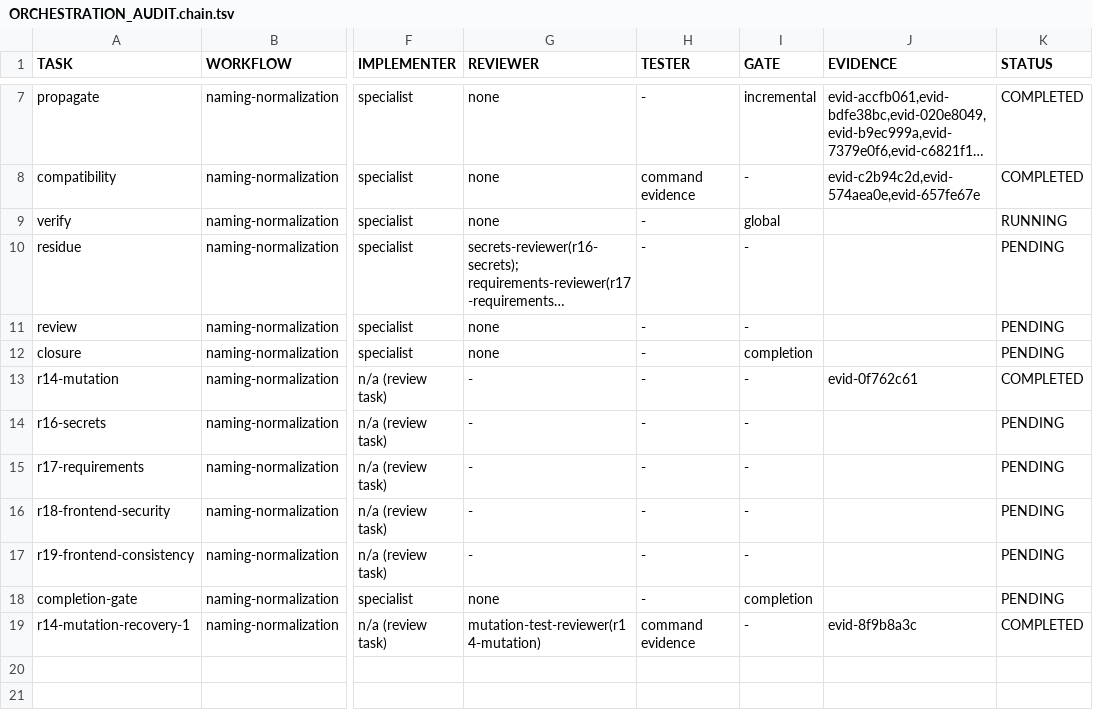
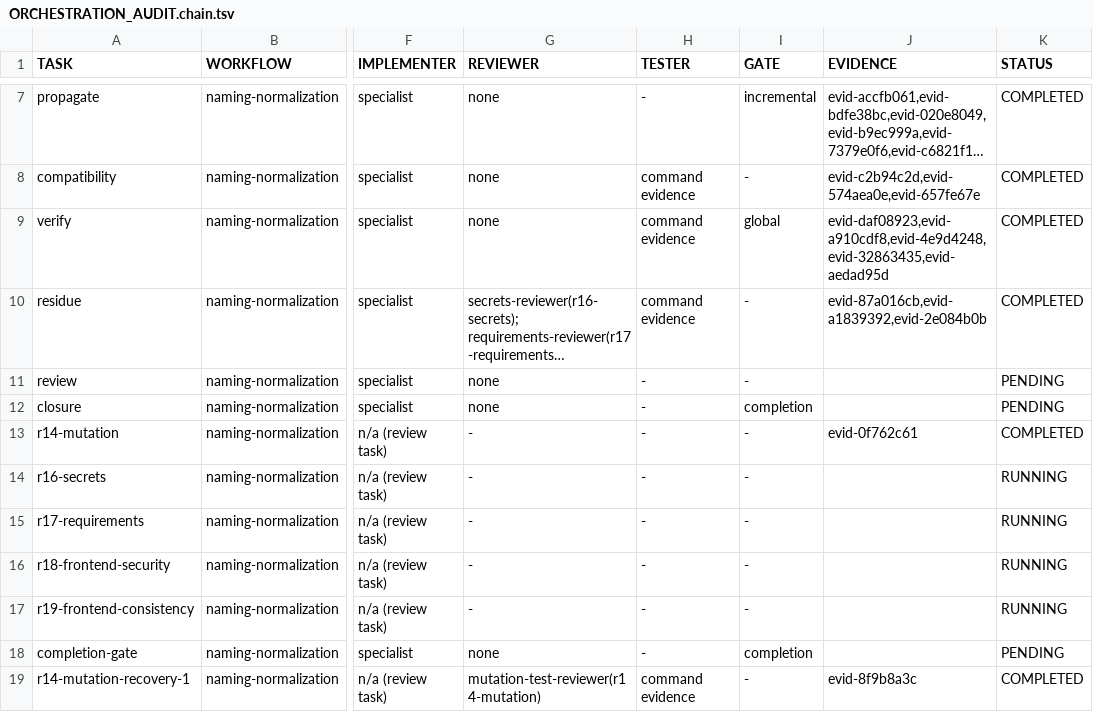
Before and after one commit to landersolucoestech-maker/MUSIC-OS-360, a TSV file: docs/engineering/pack/ORCHESTRATION_AUDIT.chain.tsv, drawn as a sheet; only a part is shown, gaps mark what is left out; long unchanged cells end in …; the diff names each change by its address in the sheet, - before the commit and + after, or states it on an @@ line.

```diff
--- a/docs/engineering/pack/ORCHESTRATION_AUDIT.chain.tsv
+++ b/docs/engineering/pack/ORCHESTRATION_AUDIT.chain.tsv
-H9:H10 (TESTER): -
+H9:H10 (TESTER): command evidence
-J9 (EVIDENCE): (empty)
+J9 (EVIDENCE): evid-daf08923,evid-a910cdf8,evid-4e9d4248,evid-32863435,evid-aedad95d
-K9 (STATUS): RUNNING
+K9 (STATUS): COMPLETED
-J10 (EVIDENCE): (empty)
+J10 (EVIDENCE): evid-87a016cb,evid-a1839392,evid-2e084b0b
-K10 (STATUS): PENDING
+K10 (STATUS): COMPLETED
-K14:K17 (STATUS): PENDING
+K14:K17 (STATUS): RUNNING
```
Also changed, not shown: docs/engineering/pack/ORCHESTRATION_AUDIT.agents.tsv, docs/engineering/pack/ORCHESTRATION_AUDIT.skills.tsv, 14 other files.
